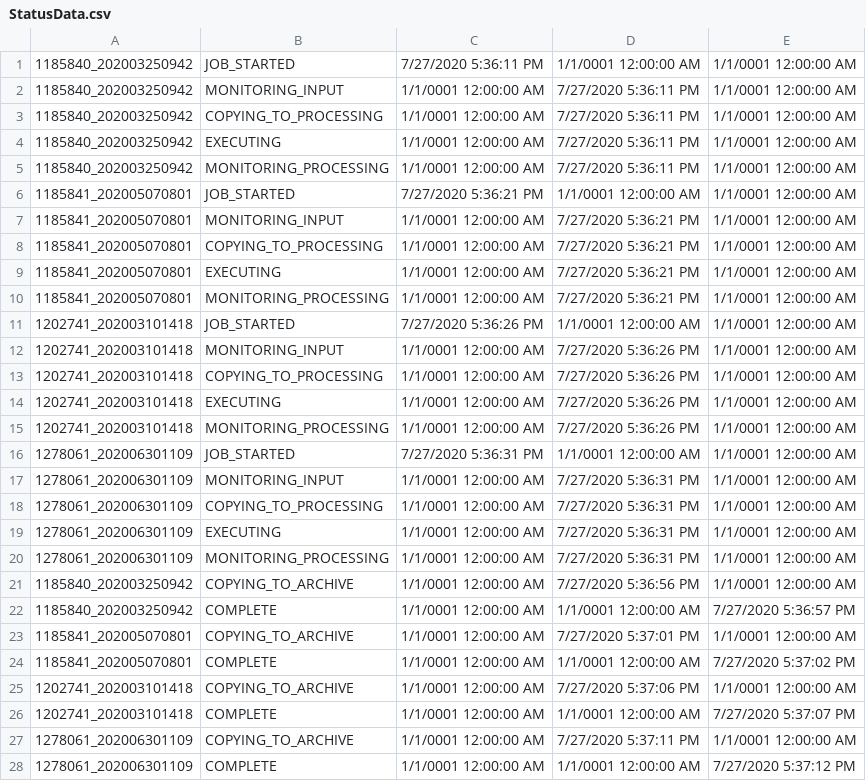
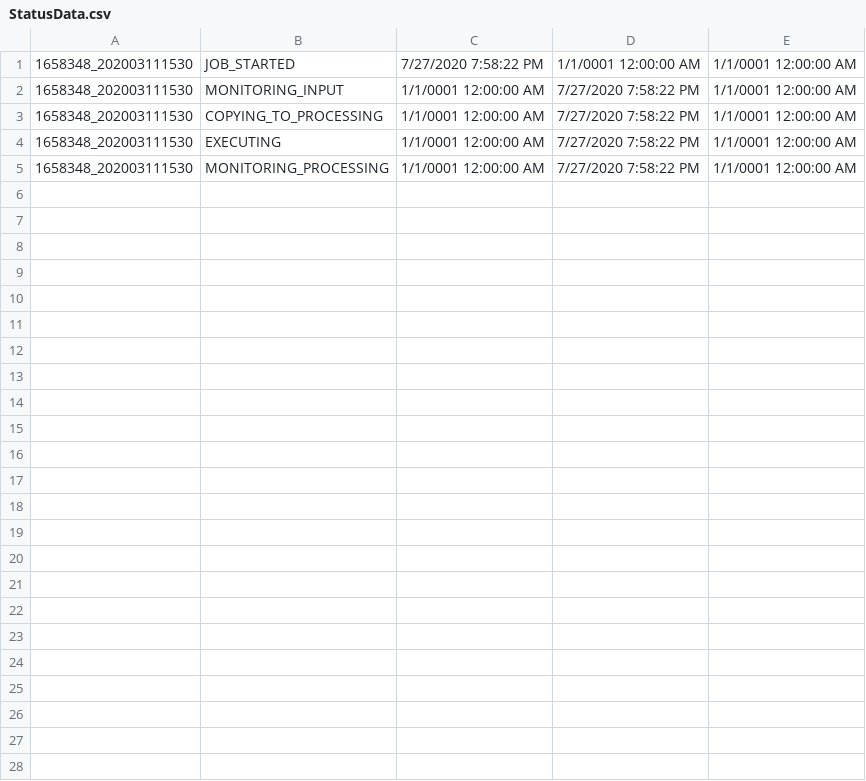
Before and after one commit to jimlundberg/Handler-Web-App, a CSV file: Handler/StatusData.csv, drawn as a sheet.

```diff
--- a/Handler/StatusData.csv
+++ b/Handler/StatusData.csv
@@ -1,28 +1,5 @@
-1185840_202003250942,JOB_STARTED,7/27/2020 5:36:11 PM,1/1/0001 12:00:00 AM,1/1/0001 12:00:00 AM
-1185840_202003250942,MONITORING_INPUT,1/1/0001 12:00:00 AM,7/27/2020 5:36:11 PM,1/1/0001 12:00:00 AM
-1185840_202003250942,COPYING_TO_PROCESSING,1/1/0001 12:00:00 AM,7/27/2020 5:36:11 PM,1/1/0001 12:00:00 AM
-1185840_202003250942,EXECUTING,1/1/0001 12:00:00 AM,7/27/2020 5:36:11 PM,1/1/0001 12:00:00 AM
-1185840_202003250942,MONITORING_PROCESSING,1/1/0001 12:00:00 AM,7/27/2020 5:36:11 PM,1/1/0001 12:00:00 AM
-1185841_202005070801,JOB_STARTED,7/27/2020 5:36:21 PM,1/1/0001 12:00:00 AM,1/1/0001 12:00:00 AM
-1185841_202005070801,MONITORING_INPUT,1/1/0001 12:00:00 AM,7/27/2020 5:36:21 PM,1/1/0001 12:00:00 AM
-1185841_202005070801,COPYING_TO_PROCESSING,1/1/0001 12:00:00 AM,7/27/2020 5:36:21 PM,1/1/0001 12:00:00 AM
-1185841_202005070801,EXECUTING,1/1/0001 12:00:00 AM,7/27/2020 5:36:21 PM,1/1/0001 12:00:00 AM
-1185841_202005070801,MONITORING_PROCESSING,1/1/0001 12:00:00 AM,7/27/2020 5:36:21 PM,1/1/0001 12:00:00 AM
-1202741_202003101418,JOB_STARTED,7/27/2020 5:36:26 PM,1/1/0001 12:00:00 AM,1/1/0001 12:00:00 AM
-1202741_202003101418,MONITORING_INPUT,1/1/0001 12:00:00 AM,7/27/2020 5:36:26 PM,1/1/0001 12:00:00 AM
-1202741_202003101418,COPYING_TO_PROCESSING,1/1/0001 12:00:00 AM,7/27/2020 5:36:26 PM,1/1/0001 12:00:00 AM
-1202741_202003101418,EXECUTING,1/1/0001 12:00:00 AM,7/27/2020 5:36:26 PM,1/1/0001 12:00:00 AM
-1202741_202003101418,MONITORING_PROCESSING,1/1/0001 12:00:00 AM,7/27/2020 5:36:26 PM,1/1/0001 12:00:00 AM
-1278061_202006301109,JOB_STARTED,7/27/2020 5:36:31 PM,1/1/0001 12:00:00 AM,1/1/0001 12:00:00 AM
-1278061_202006301109,MONITORING_INPUT,1/1/0001 12:00:00 AM,7/27/2020 5:36:31 PM,1/1/0001 12:00:00 AM
-1278061_202006301109,COPYING_TO_PROCESSING,1/1/0001 12:00:00 AM,7/27/2020 5:36:31 PM,1/1/0001 12:00:00 AM
-1278061_202006301109,EXECUTING,1/1/0001 12:00:00 AM,7/27/2020 5:36:31 PM,1/1/0001 12:00:00 AM
-1278061_202006301109,MONITORING_PROCESSING,1/1/0001 12:00:00 AM,7/27/2020 5:36:31 PM,1/1/0001 12:00:00 AM
-1185840_202003250942,COPYING_TO_ARCHIVE,1/1/0001 12:00:00 AM,7/27/2020 5:36:56 PM,1/1/0001 12:00:00 AM
-1185840_202003250942,COMPLETE,1/1/0001 12:00:00 AM,1/1/0001 12:00:00 AM,7/27/2020 5:36:57 PM
-1185841_202005070801,COPYING_TO_ARCHIVE,1/1/0001 12:00:00 AM,7/27/2020 5:37:01 PM,1/1/0001 12:00:00 AM
-1185841_202005070801,COMPLETE,1/1/0001 12:00:00 AM,1/1/0001 12:00:00 AM,7/27/2020 5:37:02 PM
-1202741_202003101418,COPYING_TO_ARCHIVE,1/1/0001 12:00:00 AM,7/27/2020 5:37:06 PM,1/1/0001 12:00:00 AM
-1202741_202003101418,COMPLETE,1/1/0001 12:00:00 AM,1/1/0001 12:00:00 AM,7/27/2020 5:37:07 PM
-1278061_202006301109,COPYING_TO_ARCHIVE,1/1/0001 12:00:00 AM,7/27/2020 5:37:11 PM,1/1/0001 12:00:00 AM
-1278061_202006301109,COMPLETE,1/1/0001 12:00:00 AM,1/1/0001 12:00:00 AM,7/27/2020 5:37:12 PM
+1658348_202003111530,JOB_STARTED,7/27/2020 7:58:22 PM,1/1/0001 12:00:00 AM,1/1/0001 12:00:00 AM
+1658348_202003111530,MONITORING_INPUT,1/1/0001 12:00:00 AM,7/27/2020 7:58:22 PM,1/1/0001 12:00:00 AM
+1658348_202003111530,COPYING_TO_PROCESSING,1/1/0001 12:00:00 AM,7/27/2020 7:58:22 PM,1/1/0001 12:00:00 AM
+1658348_202003111530,EXECUTING,1/1/0001 12:00:00 AM,7/27/2020 7:58:22 PM,1/1/0001 12:00:00 AM
+1658348_202003111530,MONITORING_PROCESSING,1/1/0001 12:00:00 AM,7/27/2020 7:58:22 PM,1/1/0001 12:00:00 AM
```
Also changed, not shown: 3 other files.
